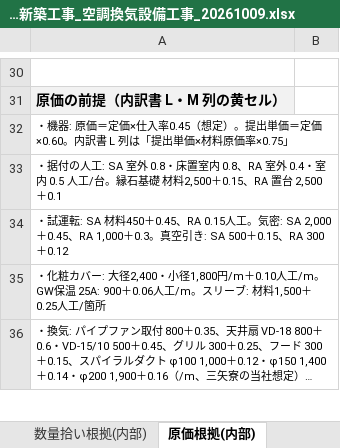
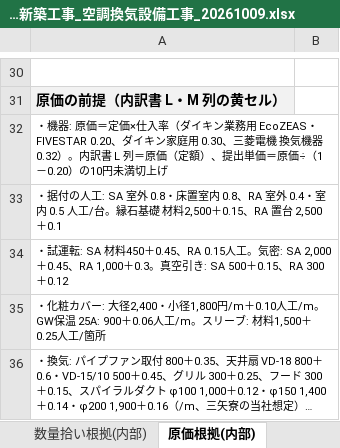
Before and after one commit to yoshitake10/sekkeisekisan, an Excel workbook: estimates/安楽寺本堂_空調換気設備工事/御見積書_安楽寺本堂新築工事_空調換気設備工事_20261009.xlsx, sheet 原価根拠(内部), drawn as a sheet; only a part is shown, gaps mark what is left out; long unchanged cells end in …; values as stored, in another font and other column widths than the file's, no borders; the diff names each change by its address in the sheet, - before the commit and + after, or states it on an @@ line.

```diff
--- a/estimates/安楽寺本堂_空調換気設備工事/御見積書_安楽寺本堂新築工事_空調換気設備工事_20261009.xlsx (sheet 原価根拠(内部))
+++ b/estimates/安楽寺本堂_空調換気設備工事/御見積書_安楽寺本堂新築工事_空調換気設備工事_20261009.xlsx (sheet 原価根拠(内部))
-A32: …×仕入率0.45（想定）。提出単価＝定価×0.60。内訳書 L 列は「提出単価×材料原価率×0.75」
+A32: …×仕入率（ダイキン業務用 EcoZEAS・FIVESTAR 0.20、ダイキン家庭用 0.30、三菱電機 換気機器 0.32）。内訳書 L 列＝原価（定額）、提出単価＝原価÷（1－0.20）の10円未満切上げ
```
Also changed, not shown: sheet 内訳書(空調設備工事), sheet 表紙(工事), sheet 単価出典(内部), sheet 法定福利費内訳明細書, sheet 御見積条件, 3 other files.
